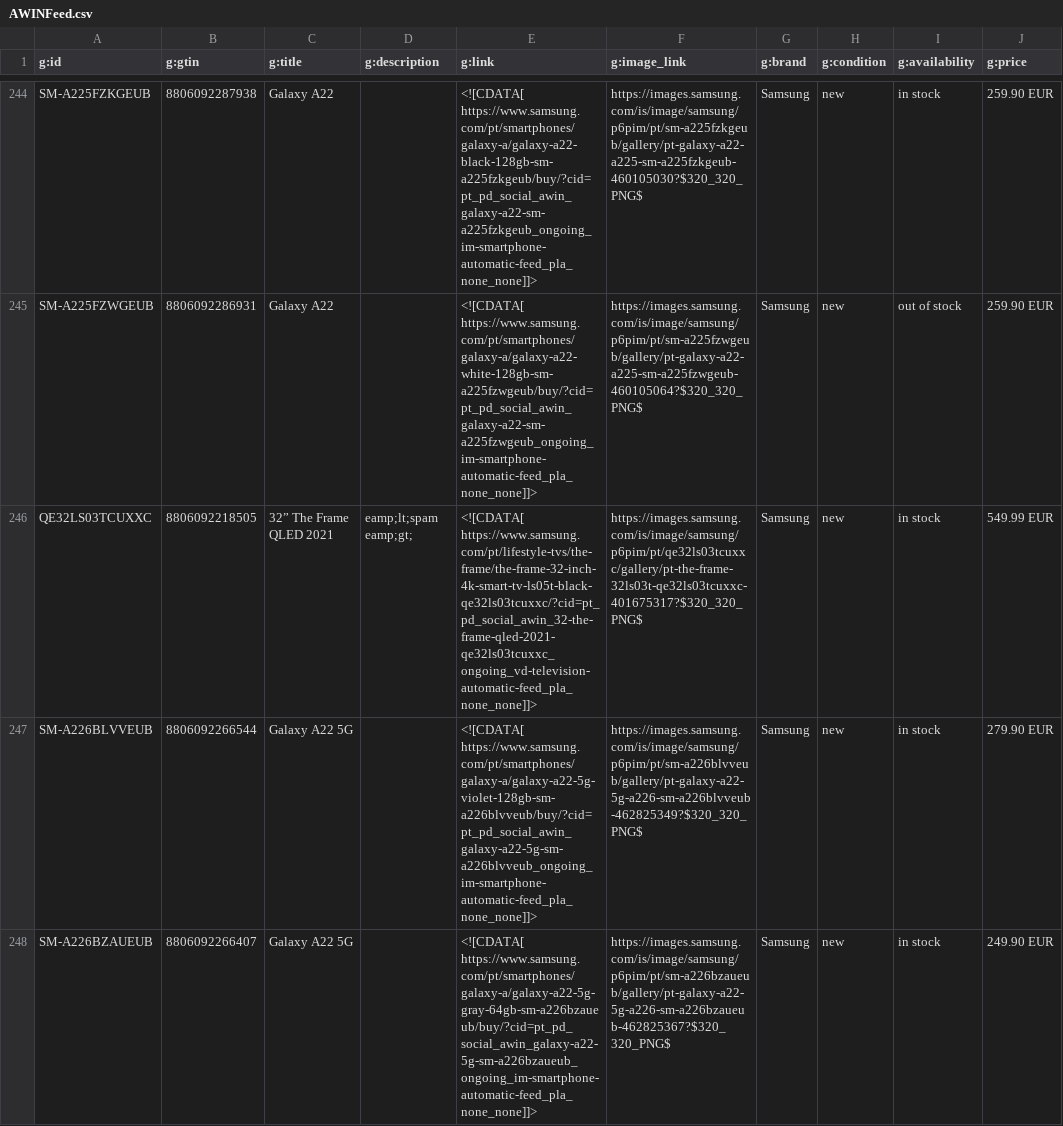
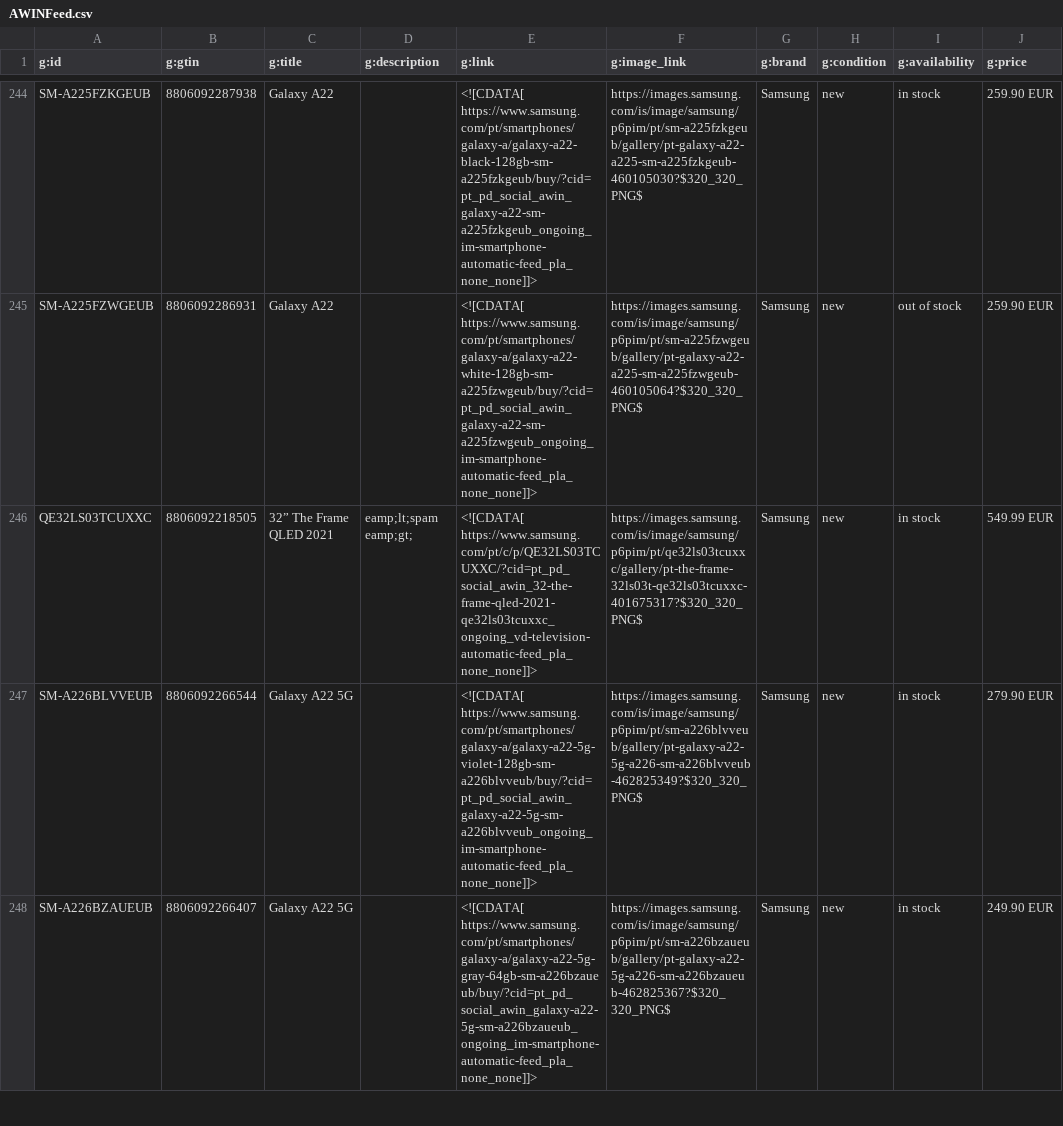
Before and after one commit to GloriaSilva/FEED-CHEIL-DIGITAL, a CSV file: finalfeeds/AWINFeed.csv, drawn as a sheet; only a part is shown, gaps mark what is left out; the diff covers the shown part only; the diff names each change by its address in the sheet, - before the commit and + after, or states it on an @@ line.

```diff
--- a/finalfeeds/AWINFeed.csv
+++ b/finalfeeds/AWINFeed.csv
-E246 (g:link): <![CDATA[ https://www.samsung.com/pt/lifestyle-tvs/the-frame/the-frame-32-inch-4k-smart-tv-ls05t-black-qe32ls03tcuxxc/?cid=pt_pd_social_awin_32-the-frame-qled-2021-qe32ls03tcuxxc_ongoing_vd-television-automatic-feed_pla_none_none]]>
+E246 (g:link): <![CDATA[ https://www.samsung.com/pt/c/p/QE32LS03TCUXXC/?cid=pt_pd_social_awin_32-the-frame-qled-2021-qe32ls03tcuxxc_ongoing_vd-television-automatic-feed_pla_none_none]]>
```
Also changed, not shown: 2 edited cells elsewhere in this file, finalfeeds/CriteoFeed.csv, finalfeeds/FacebookFeed.csv, 8 other files.
